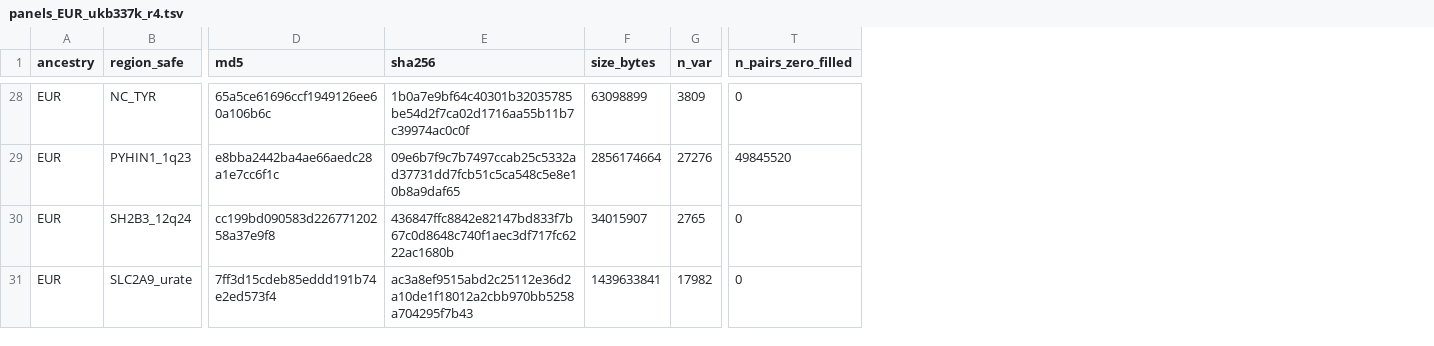
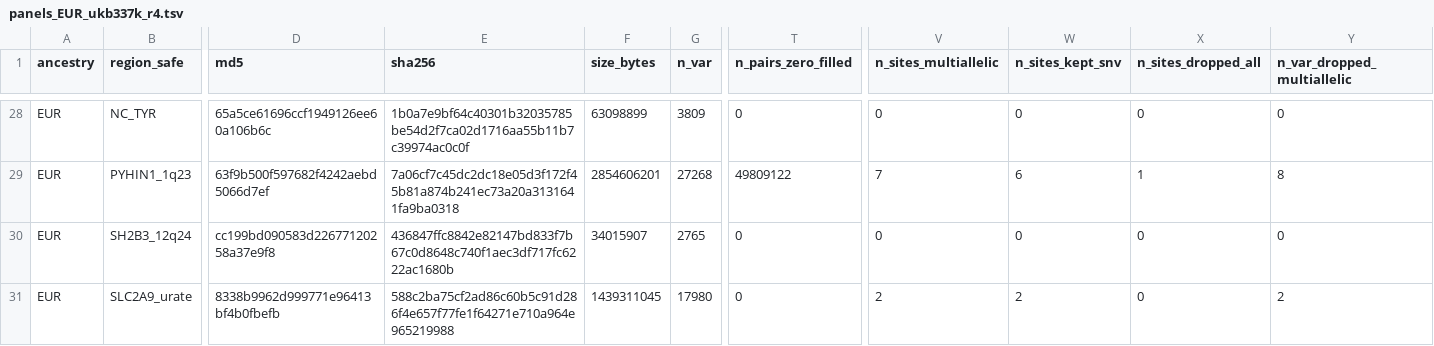
Before and after one commit to carter-clinton/coloc_analysis, a TSV file: .planning/phases/ta-r4-head-to-head-reanalysis-and-submission/manifests/panels_EUR_ukb337k_r4.tsv, drawn as a sheet; only a part is shown, gaps mark what is left out; the diff covers the shown part only; the diff names each change by its address in the sheet, - before the commit and + after, or states it on an @@ line.

```diff
--- a/.planning/phases/ta-r4-head-to-head-reanalysis-and-submission/manifests/panels_EUR_ukb337k_r4.tsv
+++ b/.planning/phases/ta-r4-head-to-head-reanalysis-and-submission/manifests/panels_EUR_ukb337k_r4.tsv
+column V (n_sites_multiallelic), rows 28-31: 0 | 7 | 0 | 2
+column W (n_sites_kept_snv), rows 28-31: 0 | 6 | 0 | 2
+column X (n_sites_dropped_all), rows 28-31: 0 | 1 | 0 | 0
+column Y (n_var_dropped_multiallelic), rows 28-31: 0 | 8 | 0 | 2
-D29 (md5): e8bba2442ba4ae66aedc28a1e7cc6f1c
+D29 (md5): 63f9b500f597682f4242aebd5066d7ef
-E29 (sha256): 09e6b7f9c7b7497ccab25c5332ad37731dd7fcb51c5ca548c5e8e10b8a9daf65
+E29 (sha256): 7a06cf7c45dc2dc18e05d3f172f45b81a874b241ec73a20a3131641fa9ba0318
-F29 (size_bytes): 2856174664
+F29 (size_bytes): 2854606201
-G29 (n_var): 27276
+G29 (n_var): 27268
-T29 (n_pairs_zero_filled): 49845520
+T29 (n_pairs_zero_filled): 49809122
-D31 (md5): 7ff3d15cdeb85eddd191b74e2ed573f4
+D31 (md5): 8338b9962d999771e96413bf4b0fbefb
-E31 (sha256): ac3a8ef9515abd2c25112e36d2a10de1f18012a2cbb970bb5258a704295f7b43
+E31 (sha256): 588c2ba75cf2ad86c60b5c91d286f4e657f77fe1f64271e710a964e965219988
-F31 (size_bytes): 1439633841
+F31 (size_bytes): 1439311045
-G31 (n_var): 17982
+G31 (n_var): 17980
```
Also changed, not shown: 54 edited cells elsewhere in this file, 2 other files.
